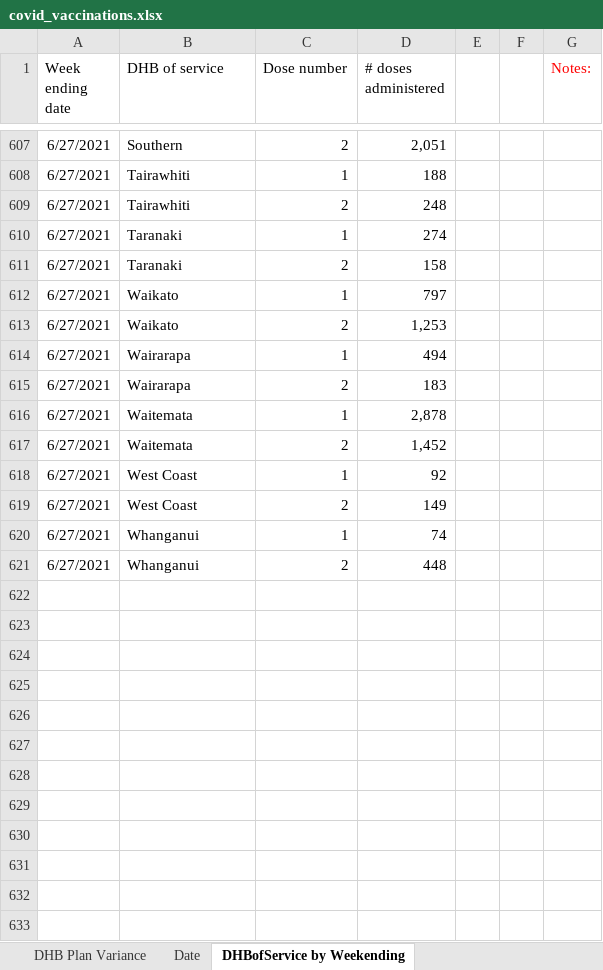
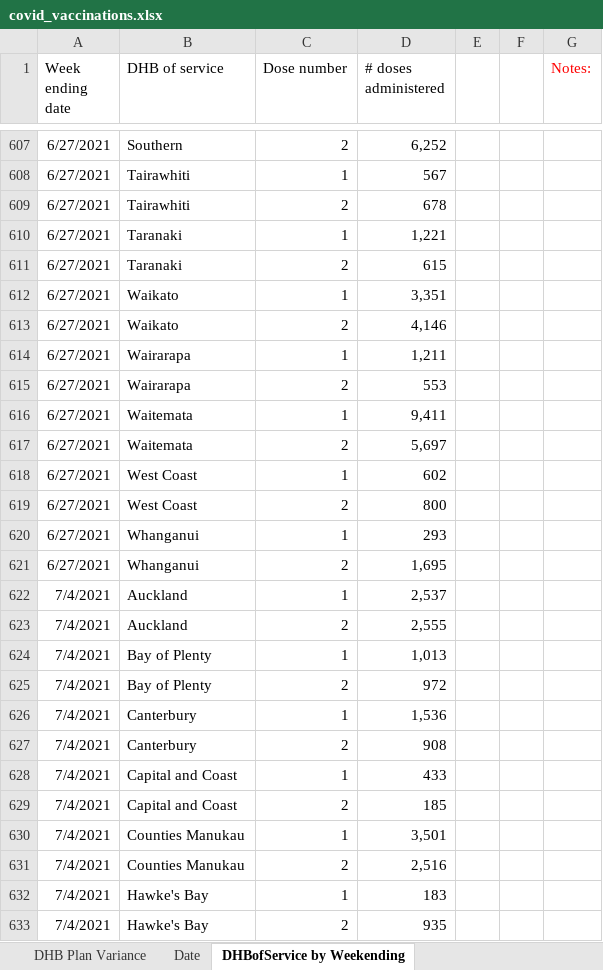
Before and after one commit to Mike-Honey/covid-19-nz-vaccinations, an Excel workbook: covid_vaccinations.xlsx, sheet DHBofService by Weekending, drawn as a sheet; only a part is shown, gaps mark what is left out; values as stored, in another font and other column widths than the file's, no borders; the diff covers the shown part only; the diff names each change by its address in the sheet, - before the commit and + after, or states it on an @@ line.

```diff
--- a/covid_vaccinations.xlsx (sheet DHBofService by Weekending)
+++ b/covid_vaccinations.xlsx (sheet DHBofService by Weekending)
-D607 (# doses administered): 2,051
+D607 (# doses administered): 6,252
-D608 (# doses administered): 188
+D608 (# doses administered): 567
-D609 (# doses administered): 248
+D609 (# doses administered): 678
-D610 (# doses administered): 274
+D610 (# doses administered): 1,221
-D611 (# doses administered): 158
+D611 (# doses administered): 615
-D612 (# doses administered): 797
+D612 (# doses administered): 3,351
-D613 (# doses administered): 1,253
+D613 (# doses administered): 4,146
-D614 (# doses administered): 494
+D614 (# doses administered): 1,211
-D615 (# doses administered): 183
+D615 (# doses administered): 553
-D616 (# doses administered): 2,878
+D616 (# doses administered): 9,411
-D617 (# doses administered): 1,452
+D617 (# doses administered): 5,697
-D618 (# doses administered): 92
+D618 (# doses administered): 602
-D619 (# doses administered): 149
+D619 (# doses administered): 800
-D620 (# doses administered): 74
+D620 (# doses administered): 293
-D621 (# doses administered): 448
+D621 (# doses administered): 1,695
+row 622: 7/4/2021 | Auckland | 1 | 2,537
+row 623: 7/4/2021 | Auckland | 2 | 2,555
+row 624: 7/4/2021 | Bay of Plenty | 1 | 1,013
+row 625: 7/4/2021 | Bay of Plenty | 2 | 972
+row 626: 7/4/2021 | Canterbury | 1 | 1,536
+row 627: 7/4/2021 | Canterbury | 2 | 908
+row 628: 7/4/2021 | Capital and Coast | 1 | 433
+row 629: 7/4/2021 | Capital and Coast | 2 | 185
+row 630: 7/4/2021 | Counties Manukau | 1 | 3,501
+row 631: 7/4/2021 | Counties Manukau | 2 | 2,516
+row 632: 7/4/2021 | Hawke's Bay | 1 | 183
+row 633: 7/4/2021 | Hawke's Bay | 2 | 935
```
Also changed, not shown: 30 added rows and 146 edited cells elsewhere in this sheet, sheet Ethnicity, Age, Gender by dose, sheet DHB Plan Variance, sheet DHBofResidence by ethnicity, sheet Date, sheet Cumulative, sheet Workforce, 1 more sheet, other sheet tabs, 2 other files.
